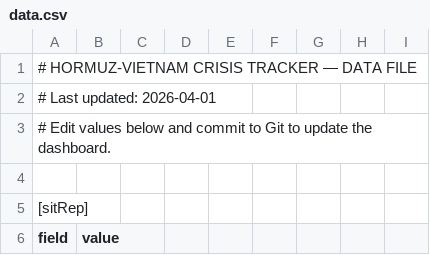
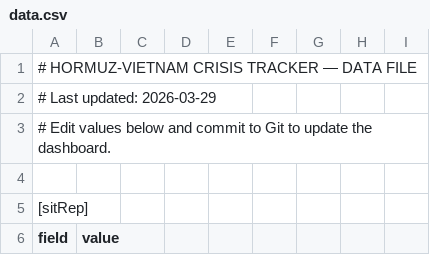
Before and after one commit to sachadray/hormuz-vietnam-tracker, a CSV file: data.csv, drawn as a sheet; only a part is shown; the diff covers the shown part only.

Commit message:
Add files via upload

```diff
--- a/data.csv
+++ b/data.csv
@@ -1,3 +1,3 @@
 # HORMUZ-VIETNAM CRISIS TRACKER — DATA FILE,,,,,,,,
-# Last updated: 2026-04-01,,,,,,,,
+# Last updated: 2026-03-29,,,,,,,,
 # Edit values below and commit to Git to update the dashboard.,,,,,,,,
```
Also changed, not shown: 11 removed rows and 12 edited cells elsewhere in this file.
